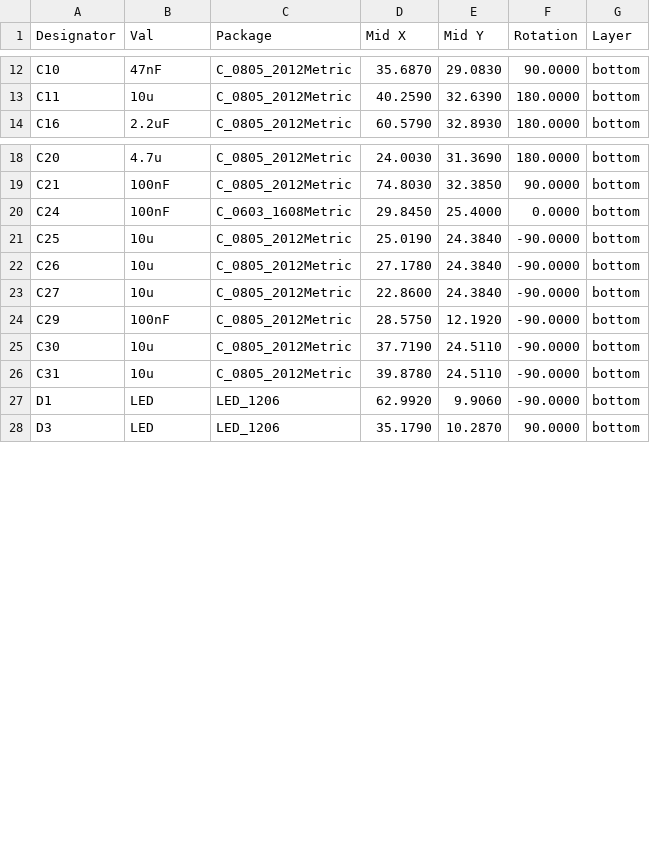
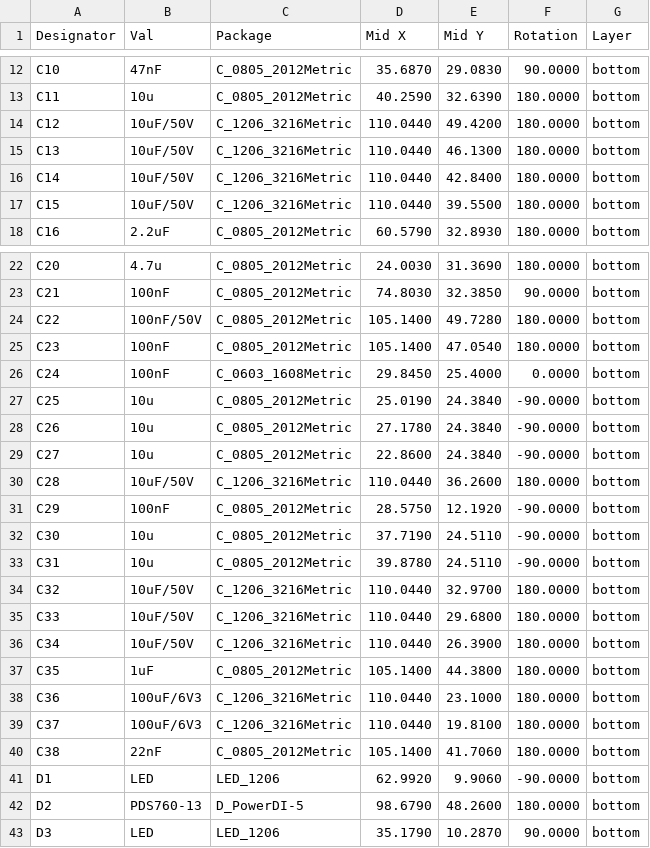
Before and after one commit to mlab-modules/LION2CELL02, a CSV file: hw/cam_profi/assembly/PnP/LION2CELL02_cpl_both_pos.csv, drawn as a sheet; only a part is shown, gaps mark what is left out; the diff covers the shown part only.

```diff
--- a/hw/cam_profi/assembly/PnP/LION2CELL02_cpl_both_pos.csv
+++ b/hw/cam_profi/assembly/PnP/LION2CELL02_cpl_both_pos.csv
@@ -13,2 +13,6 @@ Designator,Val,Package,Mid X,Mid Y,Rotation,Layer
 "C11","10u","C_0805_2012Metric",40.2590,32.6390,180.0000,bottom
+"C12","10uF/50V","C_1206_3216Metric",110.0440,49.4200,180.0000,bottom
+"C13","10uF/50V","C_1206_3216Metric",110.0440,46.1300,180.0000,bottom
+"C14","10uF/50V","C_1206_3216Metric",110.0440,42.8400,180.0000,bottom
+"C15","10uF/50V","C_1206_3216Metric",110.0440,39.5500,180.0000,bottom
 "C16","2.2uF","C_0805_2012Metric",60.5790,32.8930,180.0000,bottom
@@ -19,2 +23,4 @@ Designator,Val,Package,Mid X,Mid Y,Rotation,Layer
 "C21","100nF","C_0805_2012Metric",74.8030,32.3850,90.0000,bottom
+"C22","100nF/50V","C_0805_2012Metric",105.1400,49.7280,180.0000,bottom
+"C23","100nF","C_0805_2012Metric",105.1400,47.0540,180.0000,bottom
 "C24","100nF","C_0603_1608Metric",29.8450,25.4000,0.0000,bottom
@@ -23,2 +29,3 @@ Designator,Val,Package,Mid X,Mid Y,Rotation,Layer
 "C27","10u","C_0805_2012Metric",22.8600,24.3840,-90.0000,bottom
+"C28","10uF/50V","C_1206_3216Metric",110.0440,36.2600,180.0000,bottom
 "C29","100nF","C_0805_2012Metric",28.5750,12.1920,-90.0000,bottom
@@ -26,3 +33,11 @@ Designator,Val,Package,Mid X,Mid Y,Rotation,Layer
 "C31","10u","C_0805_2012Metric",39.8780,24.5110,-90.0000,bottom
+"C32","10uF/50V","C_1206_3216Metric",110.0440,32.9700,180.0000,bottom
+"C33","10uF/50V","C_1206_3216Metric",110.0440,29.6800,180.0000,bottom
+"C34","10uF/50V","C_1206_3216Metric",110.0440,26.3900,180.0000,bottom
+"C35","1uF","C_0805_2012Metric",105.1400,44.3800,180.0000,bottom
+"C36","100uF/6V3","C_1206_3216Metric",110.0440,23.1000,180.0000,bottom
+"C37","100uF/6V3","C_1206_3216Metric",110.0440,19.8100,180.0000,bottom
+"C38","22nF","C_0805_2012Metric",105.1400,41.7060,180.0000,bottom
 "D1","LED","LED_1206",62.9920,9.9060,-90.0000,bottom
+"D2","PDS760-13","D_PowerDI-5",98.6790,48.2600,180.0000,bottom
 "D3","LED","LED_1206",35.1790,10.2870,90.0000,bottom
```
Also changed, not shown: 5 added rows elsewhere in this file, hw/cam_profi/assembly/LION2CELL02-bom.csv, hw/cam_profi/assembly/LION2CELL02-bom_nogroup.csv, 38 other files.
